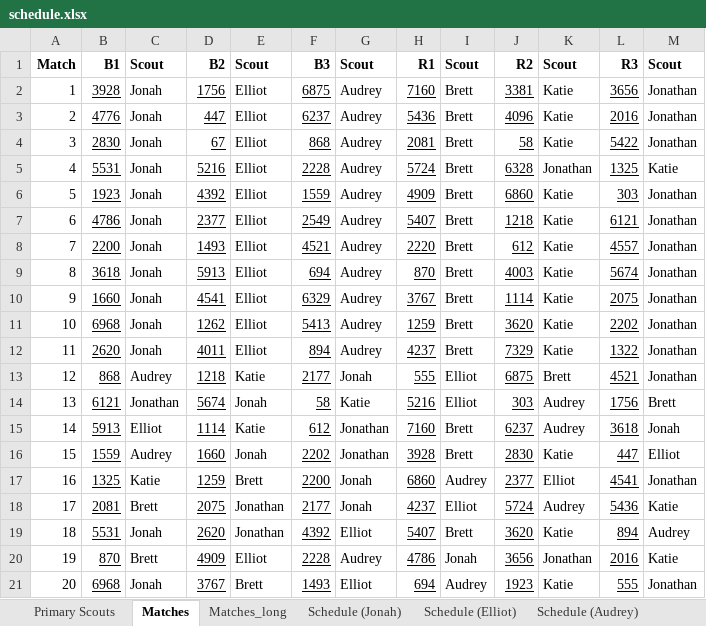
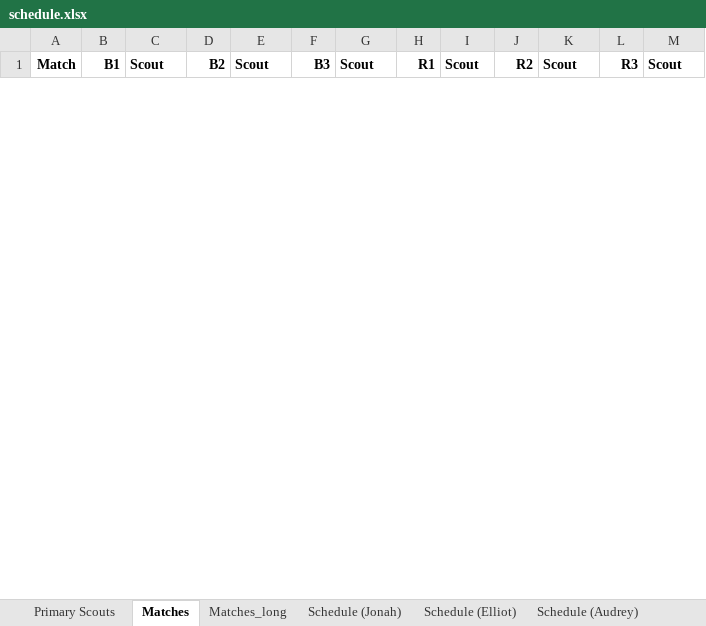
Before and after one commit to Mechanical-Advantage/ScoutAssignmentCode, an Excel workbook: schedule.xlsx, sheet Matches, drawn as a sheet; only a part is shown; values as stored, in another font and other column widths than the file's, no borders; removed rows and columns are numbered as before the commit, all else as after; the diff covers the shown part only; the diff names each change by its address in the sheet, - before the commit and + after, or states it on an @@ line.

```diff
--- a/schedule.xlsx (sheet Matches)
+++ b/schedule.xlsx (sheet Matches)
-row 2: 1 | 3928 | Jonah | 1756 | Elliot | 6875 | Audrey | 7160 | Brett | 3381 | Katie | 3656 | Jonathan
-row 3: 2 | 4776 | Jonah | 447 | Elliot | 6237 | Audrey | 5436 | Brett | 4096 | Katie | 2016 | Jonathan
-row 4: 3 | 2830 | Jonah | 67 | Elliot | 868 | Audrey | 2081 | Brett | 58 | Katie | 5422 | Jonathan
-row 5: 4 | 5531 | Jonah | 5216 | Elliot | 2228 | Audrey | 5724 | Brett | 6328 | Jonathan | 1325 | Katie
-row 6: 5 | 1923 | Jonah | 4392 | Elliot | 1559 | Audrey | 4909 | Brett | 6860 | Katie | 303 | Jonathan
-row 7: 6 | 4786 | Jonah | 2377 | Elliot | 2549 | Audrey | 5407 | Brett | 1218 | Katie | 6121 | Jonathan
-row 8: 7 | 2200 | Jonah | 1493 | Elliot | 4521 | Audrey | 2220 | Brett | 612 | Katie | 4557 | Jonathan
-row 9: 8 | 3618 | Jonah | 5913 | Elliot | 694 | Audrey | 870 | Brett | 4003 | Katie | 5674 | Jonathan
-row 10: 9 | 1660 | Jonah | 4541 | Elliot | 6329 | Audrey | 3767 | Brett | 1114 | Katie | 2075 | Jonathan
-row 11: 10 | 6968 | Jonah | 1262 | Elliot | 5413 | Audrey | 1259 | Brett | 3620 | Katie | 2202 | Jonathan
-row 12: 11 | 2620 | Jonah | 4011 | Elliot | 894 | Audrey | 4237 | Brett | 7329 | Katie | 1322 | Jonathan
-row 13: 12 | 868 | Audrey | 1218 | Katie | 2177 | Jonah | 555 | Elliot | 6875 | Brett | 4521 | Jonathan
-row 14: 13 | 6121 | Jonathan | 5674 | Jonah | 58 | Katie | 5216 | Elliot | 303 | Audrey | 1756 | Brett
-row 15: 14 | 5913 | Elliot | 1114 | Katie | 612 | Jonathan | 7160 | Brett | 6237 | Audrey | 3618 | Jonah
-row 16: 15 | 1559 | Audrey | 1660 | Jonah | 2202 | Jonathan | 3928 | Brett | 2830 | Katie | 447 | Elliot
-row 17: 16 | 1325 | Katie | 1259 | Brett | 2200 | Jonah | 6860 | Audrey | 2377 | Elliot | 4541 | Jonathan
-row 18: 17 | 2081 | Brett | 2075 | Jonathan | 2177 | Jonah | 4237 | Elliot | 5724 | Audrey | 5436 | Katie
-row 19: 18 | 5531 | Jonah | 2620 | Jonathan | 4392 | Elliot | 5407 | Brett | 3620 | Katie | 894 | Audrey
-row 20: 19 | 870 | Brett | 4909 | Elliot | 2228 | Audrey | 4786 | Jonah | 3656 | Jonathan | 2016 | Katie
-row 21: 20 | 6968 | Jonah | 3767 | Brett | 1493 | Elliot | 694 | Audrey | 1923 | Katie | 555 | Jonathan
```
Also changed, not shown: 22 added rows and 94 removed rows elsewhere in this sheet, sheet Matches_long, sheet Primary Scouts, sheet Schedule (Brett), sheet Schedule (Jonathan), sheet Schedule (Katie), sheet Schedule (Elliot), 2 more sheets, other sheet tabs, 2 other files.
